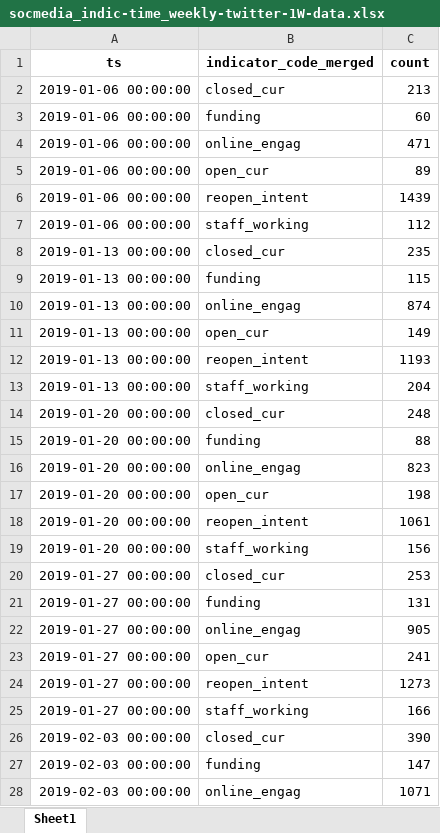
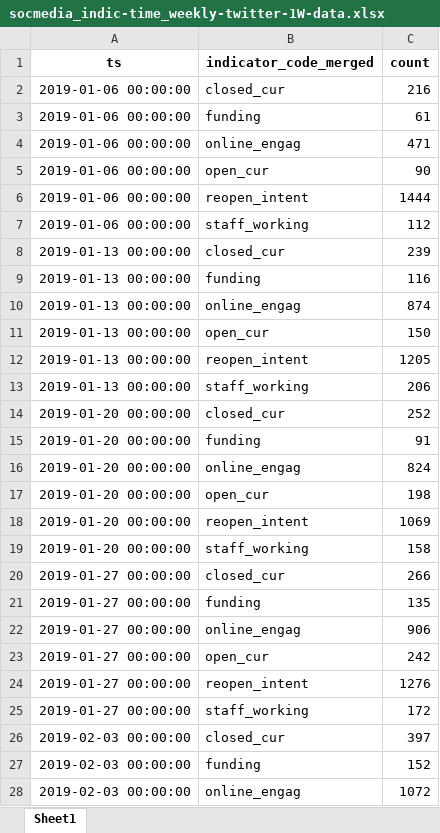
Before and after one commit to Birkbeck/museums-in-the-pandemic, an Excel workbook: data/analysis/indicators_social/socmedia_indic-time_weekly-twitter-1W-data.xlsx, sheet Sheet1, drawn as a sheet; only a part is shown; values as stored, in another font and other column widths than the file's, no borders; the diff covers the shown part only; the diff names each change by its address in the sheet, - before the commit and + after, or states it on an @@ line.

```diff
--- a/data/analysis/indicators_social/socmedia_indic-time_weekly-twitter-1W-data.xlsx (sheet Sheet1)
+++ b/data/analysis/indicators_social/socmedia_indic-time_weekly-twitter-1W-data.xlsx (sheet Sheet1)
-C2 (count): 213
+C2 (count): 216
-C3 (count): 60
+C3 (count): 61
-C5 (count): 89
+C5 (count): 90
-C6 (count): 1439
+C6 (count): 1444
-C8 (count): 235
+C8 (count): 239
-C9 (count): 115
+C9 (count): 116
-C11 (count): 149
+C11 (count): 150
-C12 (count): 1193
+C12 (count): 1205
-C13 (count): 204
+C13 (count): 206
-C14 (count): 248
+C14 (count): 252
-C15 (count): 88
+C15 (count): 91
-C16 (count): 823
+C16 (count): 824
-C18 (count): 1061
+C18 (count): 1069
-C19 (count): 156
+C19 (count): 158
-C20 (count): 253
+C20 (count): 266
-C21 (count): 131
+C21 (count): 135
-C22 (count): 905
+C22 (count): 906
-C23 (count): 241
+C23 (count): 242
-C24 (count): 1273
+C24 (count): 1276
-C25 (count): 166
+C25 (count): 172
-C26 (count): 390
+C26 (count): 397
-C27 (count): 147
+C27 (count): 152
-C28 (count): 1071
+C28 (count): 1072
```
Also changed, not shown: other rows of this sheet, data/analysis/indicators_social/socmedia_indic-time_weekly-facebook-1D-data.xlsx, data/analysis/indicators_social/socmedia_indic-time_weekly-facebook-1W-data.xlsx, 11 other files.
